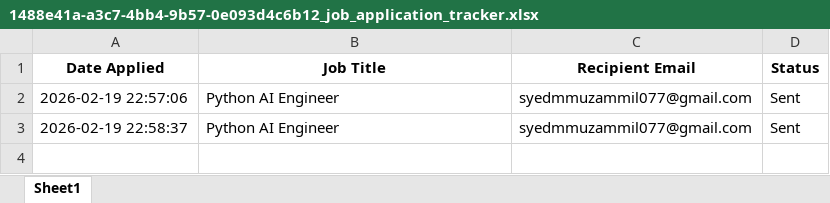
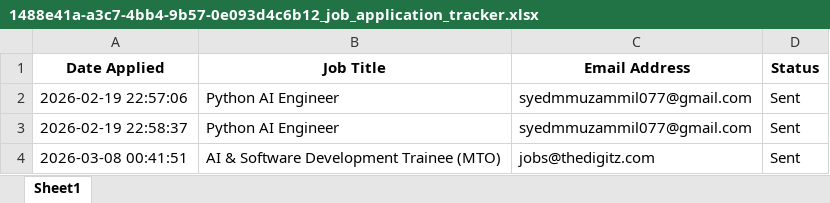
Before and after one commit to Muhammad-Muzammil-Shah/Job-Email-Sender-AI, an Excel workbook: 1488e41a-a3c7-4bb4-9b57-0e093d4c6b12_job_application_tracker.xlsx, sheet Sheet1, drawn as a sheet; values as stored, in another font and other column widths than the file's, no borders; the diff names each change by its address in the sheet, - before the commit and + after, or states it on an @@ line.

```diff
--- a/1488e41a-a3c7-4bb4-9b57-0e093d4c6b12_job_application_tracker.xlsx (sheet Sheet1)
+++ b/1488e41a-a3c7-4bb4-9b57-0e093d4c6b12_job_application_tracker.xlsx (sheet Sheet1)
-C1: Recipient Email
+C1: Email Address
+row 4: 2026-03-08 00:41:51 | AI & Software Development Trainee (MTO) | jobs@thedigitz.com | Sent
```
Also changed, not shown: 6 other files.
